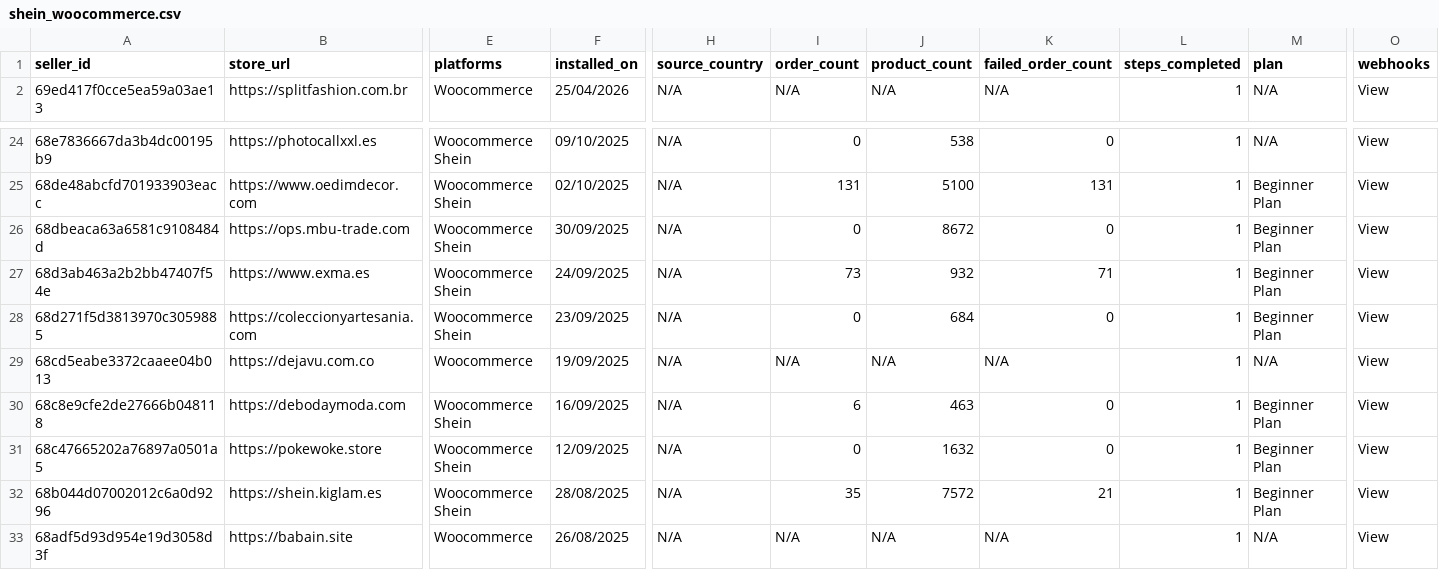
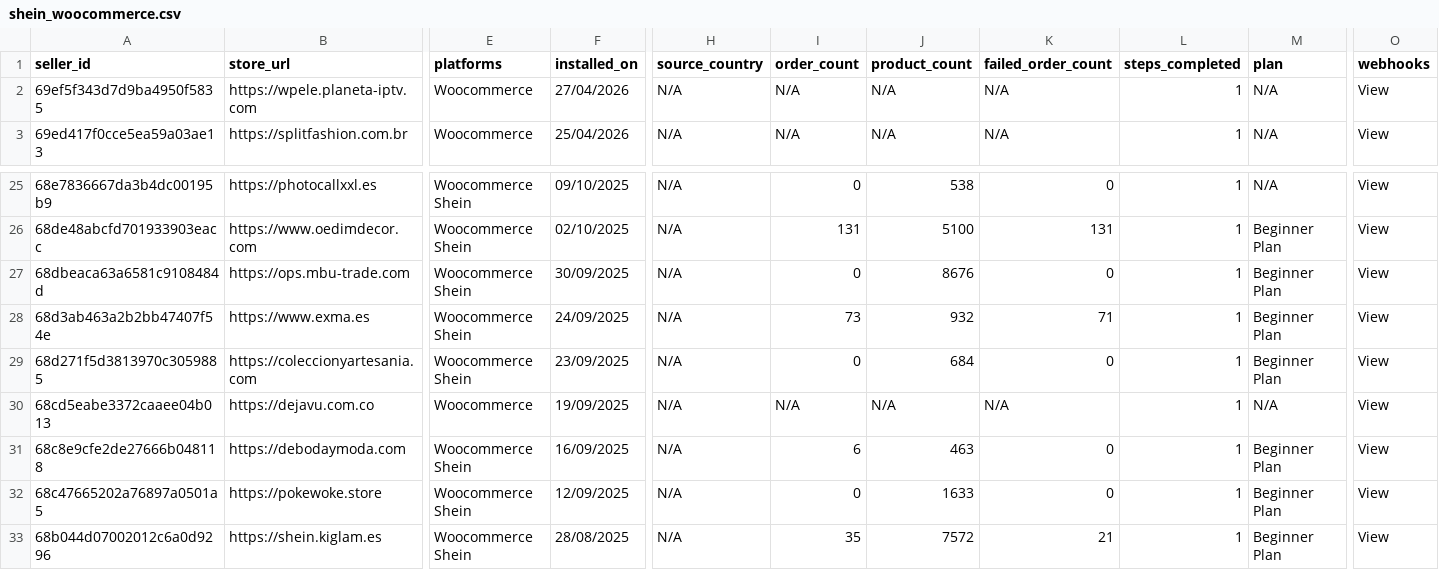
Before and after one commit to hsrivastava-ced/chap-seller-tracker, a CSV file: results/latest/shein_woocommerce.csv, drawn as a sheet; only a part is shown, gaps mark what is left out; the shorter side is filled out with more unchanged rows; addresses are those after the commit; rows hold the shown columns only; the diff names each change by its address in the sheet, - before the commit and + after, or states it on an @@ line.

Commit message:
chore(data): scrape 2026-04-27_21-51-35Z

```diff
--- a/results/latest/shein_woocommerce.csv
+++ b/results/latest/shein_woocommerce.csv
+row 2: 69ef5f343d7d9ba4950f5835 | https://wpele.planeta-iptv.com | Woocommerce | 27/04/2026 | N/A | N/A | N/A | N/A | 1 | N/A | View
-J27 (product_count): 8672
+J27 (product_count): 8676
-J32 (product_count): 1632
+J32 (product_count): 1633
```
Also changed, not shown: results/latest/shein.csv, results/latest/shopify_temu_eu.csv, 2 other files.
